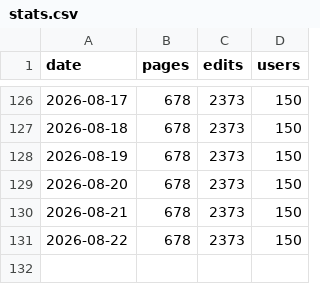
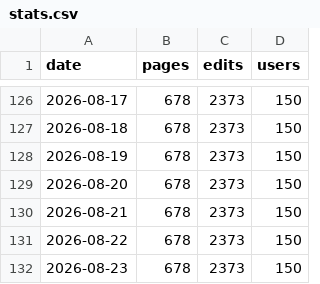
Before and after one commit to Vouti-art/Wiki-stats-2, a CSV file: stats.csv, drawn as a sheet; only a part is shown, gaps mark what is left out.

```diff
--- a/stats.csv
+++ b/stats.csv
@@ -131 +131,2 @@ date,pages,edits,users
 2026-08-22,678,2373,150
+2026-08-23,678,2373,150
```
Also changed, not shown: 1 other file.
